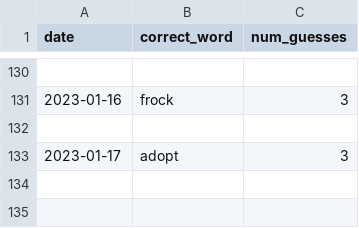
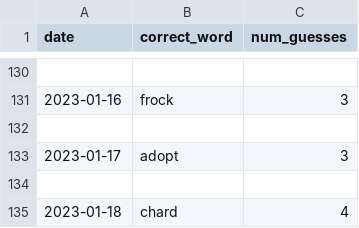
Before and after one commit to o10baird/wordle_tool, a CSV file: data/results.csv, drawn as a sheet; only a part is shown, gaps mark what is left out.

```diff
--- a/data/results.csv
+++ b/data/results.csv
@@ -133 +133,3 @@ date,correct_word,num_guesses
 2023-01-17,adopt,3
+
+2023-01-18,chard,4
```
Also changed, not shown: 1 other file.
